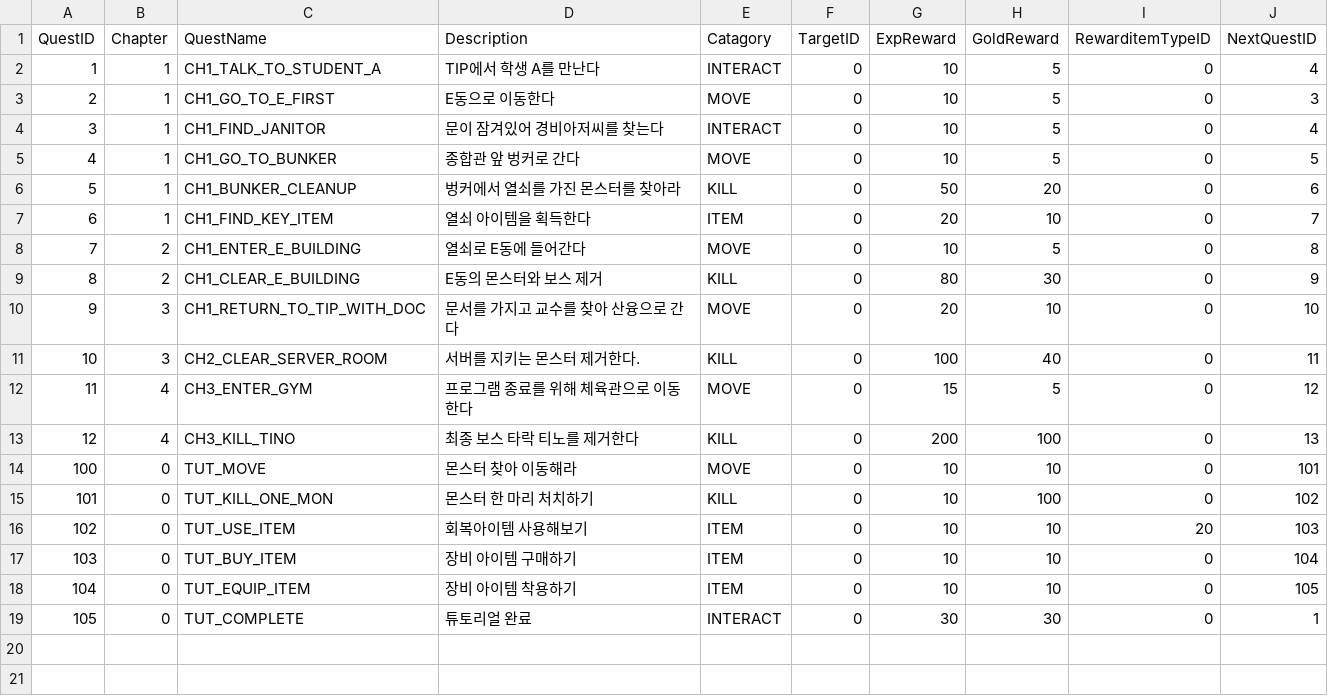
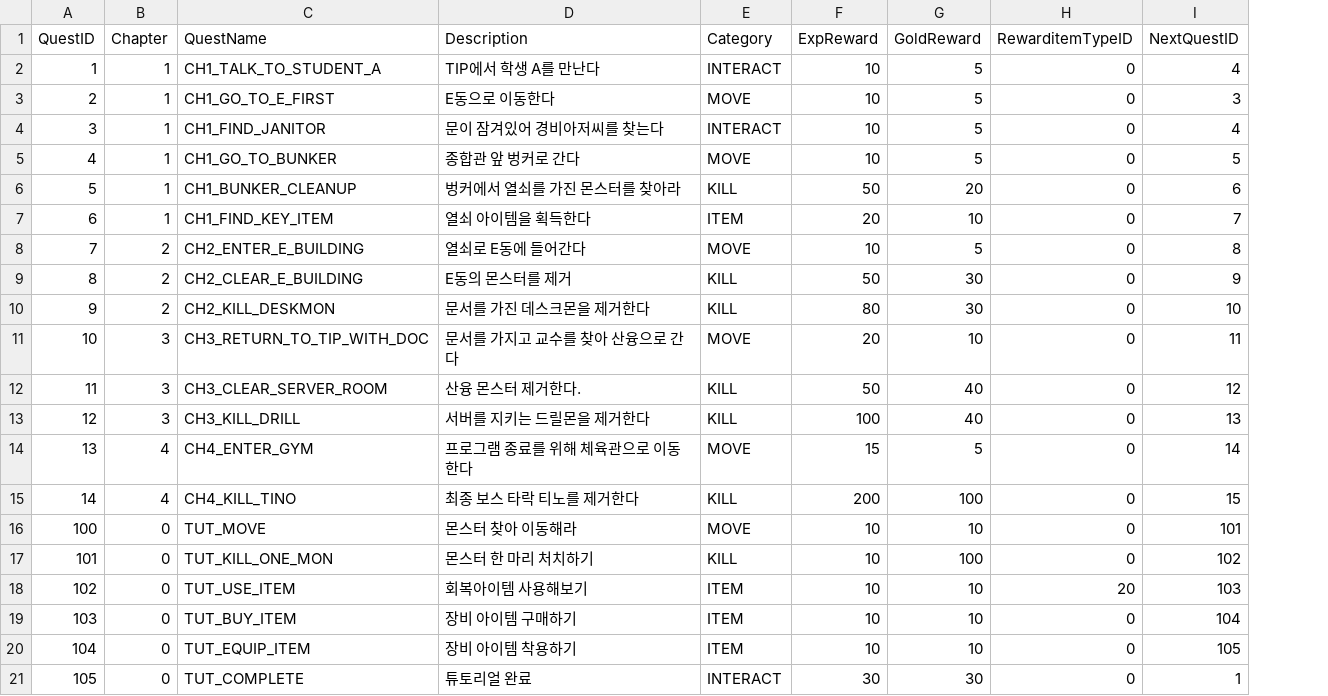
Before and after one commit to sungone/GP2025, a CSV file: DataTable/QuestTable.csv, drawn as a sheet; removed rows and columns are numbered as before the commit, all else as after; the diff names each change by its address in the sheet, - before the commit and + after, or states it on an @@ line.

```diff
--- a/DataTable/QuestTable.csv
+++ b/DataTable/QuestTable.csv
-column F (TargetID), rows 2-19: all 0
-E1: Catagory
+E1: Category
-C8 (QuestName): CH1_ENTER_E_BUILDING
+C8 (QuestName): CH2_ENTER_E_BUILDING
-C9 (QuestName): CH1_CLEAR_E_BUILDING
+C9 (QuestName): CH2_CLEAR_E_BUILDING
-D9 (Description): E동의 몬스터와 보스 제거
+D9 (Description): E동의 몬스터를 제거
-F9 (ExpReward): 80
+F9 (ExpReward): 50
-B10 (Chapter): 3
+B10 (Chapter): 2
-C10 (QuestName): CH1_RETURN_TO_TIP_WITH_DOC
+C10 (QuestName): CH2_KILL_DESKMON
-D10 (Description): 문서를 가지고 교수를 찾아 산융으로 간다
+D10 (Description): 문서를 가진 데스크몬을 제거한다
-E10 (Category): MOVE
+E10 (Category): KILL
-F10 (ExpReward): 20
+F10 (ExpReward): 80
-G10 (GoldReward): 10
+G10 (GoldReward): 30
-C11 (QuestName): CH2_CLEAR_SERVER_ROOM
+C11 (QuestName): CH3_RETURN_TO_TIP_WITH_DOC
-D11 (Description): 서버를 지키는 몬스터 제거한다.
+D11 (Description): 문서를 가지고 교수를 찾아 산융으로 간다
-E11 (Category): KILL
+E11 (Category): MOVE
-F11 (ExpReward): 100
+F11 (ExpReward): 20
-G11 (GoldReward): 40
+G11 (GoldReward): 10
-B12:B13 (Chapter): 4
+B12:B13 (Chapter): 3
-C12 (QuestName): CH3_ENTER_GYM
+C12 (QuestName): CH3_CLEAR_SERVER_ROOM
-D12 (Description): 프로그램 종료를 위해 체육관으로 이동한다
+D12 (Description): 산융 몬스터 제거한다.
-E12 (Category): MOVE
+E12 (Category): KILL
-F12 (ExpReward): 15
+F12 (ExpReward): 50
-G12 (GoldReward): 5
+G12 (GoldReward): 40
-C13 (QuestName): CH3_KILL_TINO
+C13 (QuestName): CH3_KILL_DRILL
-D13 (Description): 최종 보스 타락 티노를 제거한다
+D13 (Description): 서버를 지키는 드릴몬을 제거한다
-F13 (ExpReward): 200
+F13 (ExpReward): 100
-G13 (GoldReward): 100
+G13 (GoldReward): 40
+row 14: 13 | 4 | CH4_ENTER_GYM | 프로그램 종료를 위해 체육관으로 이동한다 | MOVE | 15 | 5 | 0 | 14
+row 15: 14 | 4 | CH4_KILL_TINO | 최종 보스 타락 티노를 제거한다 | KILL | 200 | 100 | 0 | 15
```
Also changed, not shown: DataTable/SpawnTable.csv, GP_Server/DataTable/QuestTable.csv, 10 other files.
